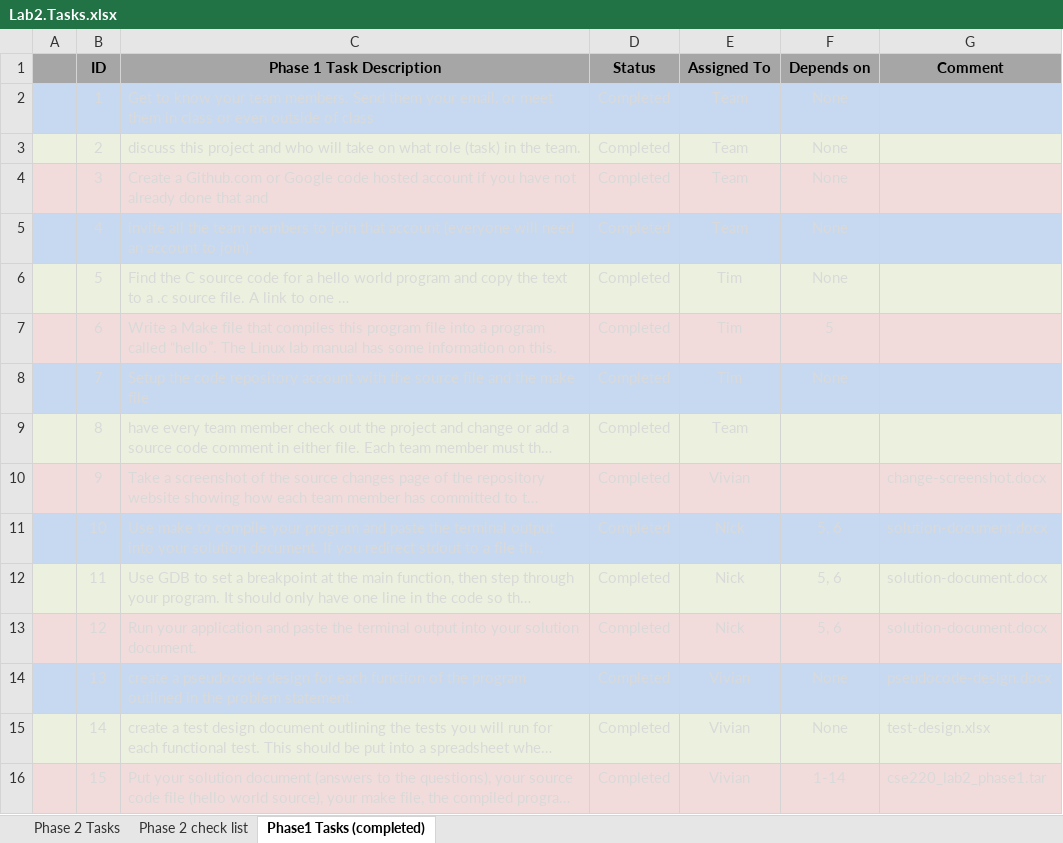
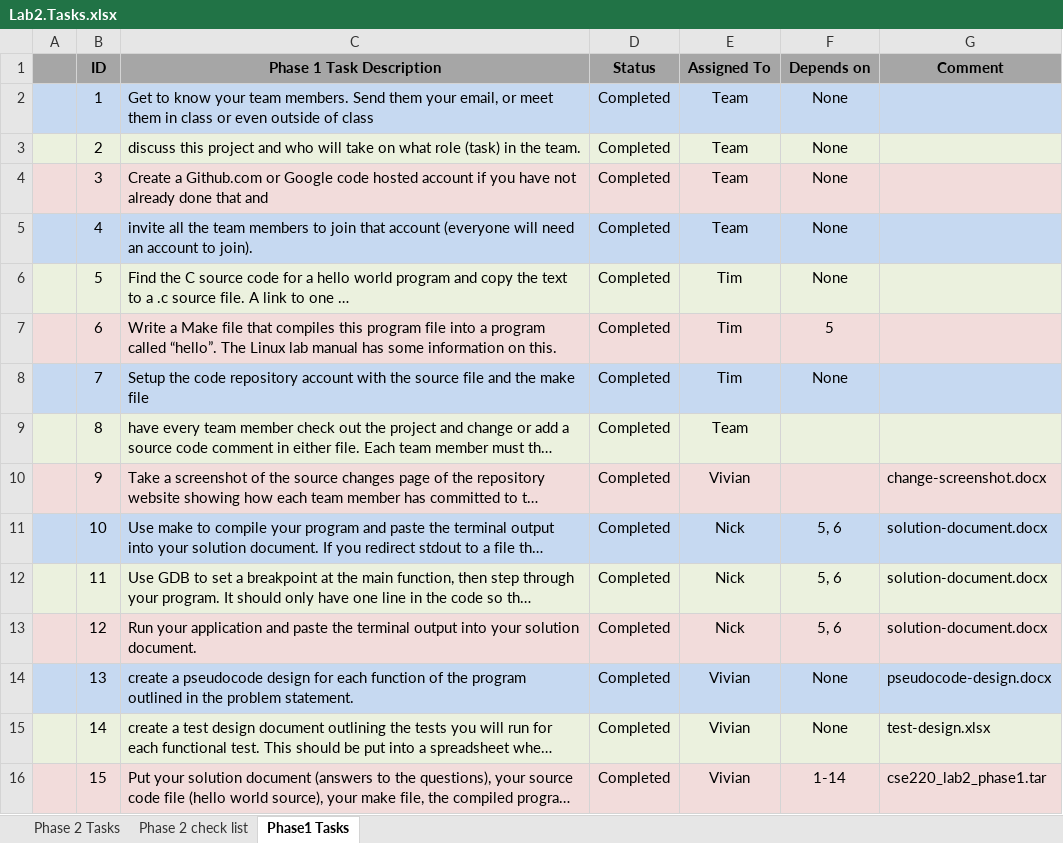
Before and after one commit to vvinh/ASU-CSE220-Team-18, an Excel workbook: Lab2.Tasks.xlsx, sheet Phase1 Tasks, drawn as a sheet; long unchanged cells end in …; values as stored, in another font and other column widths than the file's, no borders; the diff names each change by its address in the sheet, - before the commit and + after, or states it on an @@ line.

Commit message:
update

```diff
--- a/Lab2.Tasks.xlsx (sheet Phase1 Tasks)
+++ b/Lab2.Tasks.xlsx (sheet Phase1 Tasks)
-sheet tab: Phase1 Tasks (completed)
+sheet tab: Phase1 Tasks
-B2:F8 text colour: #D9D9D9
+B2:F8 text colour: black
-B9:E10 text colour: #D9D9D9
+B9:E10 text colour: black
-G10 text colour: #D9D9D9
+G10 text colour: black
-B11:G16 text colour: #D9D9D9
+B11:G16 text colour: black
```
Also changed, not shown: sheet Phase 2 Tasks.
